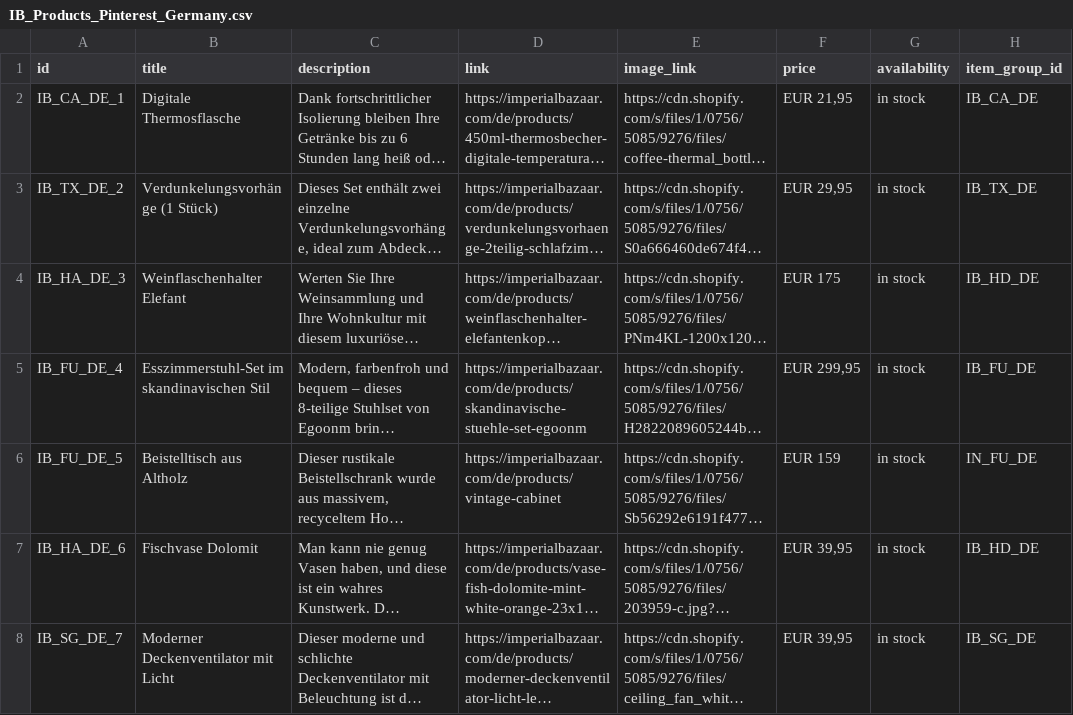
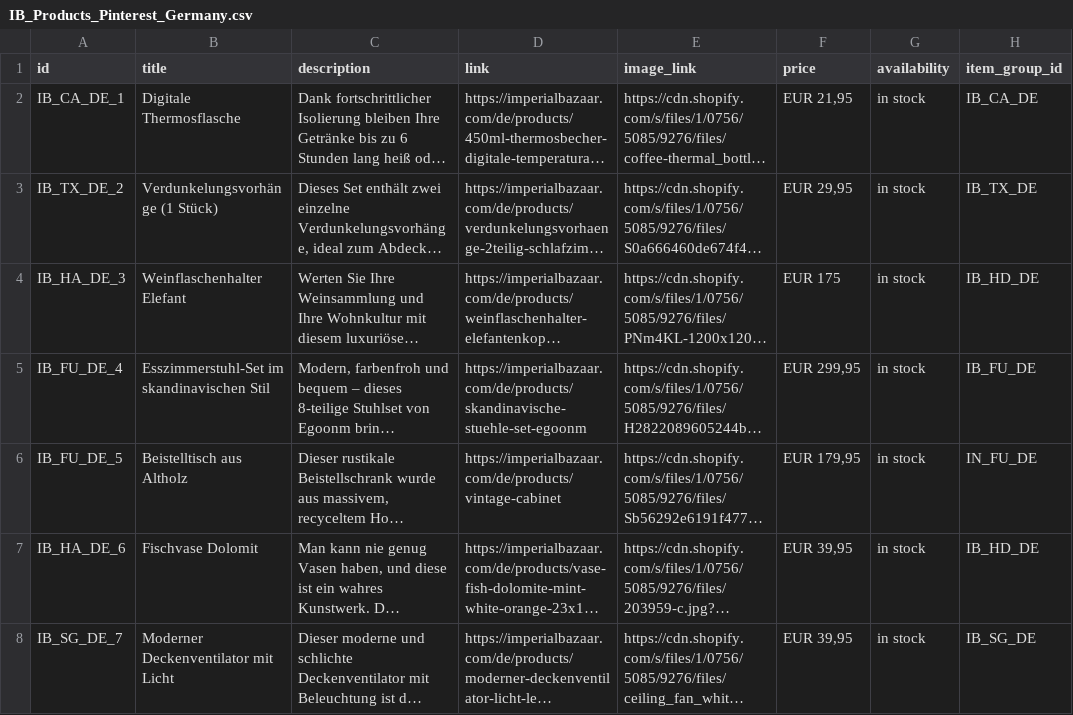
Before and after one commit to Iago0815/IB, a CSV file: IB_Products_Pinterest_Germany.csv, drawn as a sheet; only a part is shown; long unchanged cells end in …; the diff names each change by its address in the sheet, - before the commit and + after, or states it on an @@ line.

Commit message:
update data

```diff
--- a/IB_Products_Pinterest_Germany.csv
+++ b/IB_Products_Pinterest_Germany.csv
-F6 (price): EUR 159
+F6 (price): EUR 179,95
```
Also changed, not shown: IB Products Pinterest - products_export.csv.
